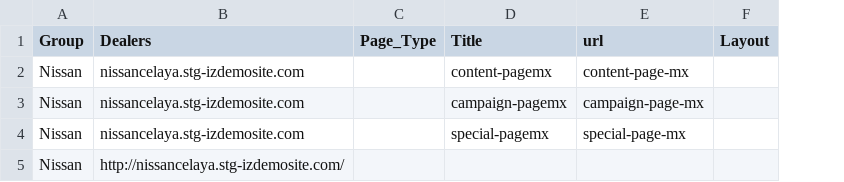
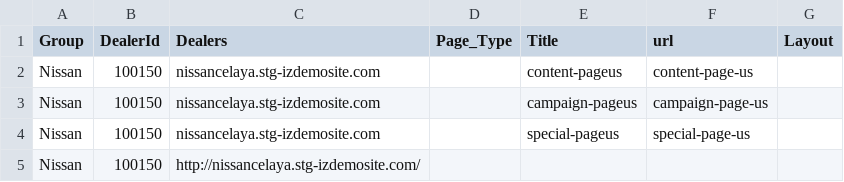
Before and after one commit to chirag-tr14/r1v2Framework, a CSV file: src/main/resource/USFiles/PagesData.csv, drawn as a sheet; only a part is shown; removed rows and columns are numbered as before the commit, all else as after; the diff names each change by its address in the sheet, - before the commit and + after, or states it on an @@ line.

```diff
--- a/src/main/resource/USFiles/PagesData.csv
+++ b/src/main/resource/USFiles/PagesData.csv
+column B (DealerId), rows 2-5: all 100150
-column D (Title), rows 2-4: content-pagemx | campaign-pagemx | special-pagemx
-column E (url), rows 2-4: content-page-mx | campaign-page-mx | special-page-mx
+column E (Title), rows 2-4: content-pageus | campaign-pageus | special-pageus
+column F (url), rows 2-4: content-page-us | campaign-page-us | special-page-us
```
Also changed, not shown: src/main/resource/EuroFiles/PagesData.csv, src/main/resource/USFiles/LoginData.csv, 51 other files.
